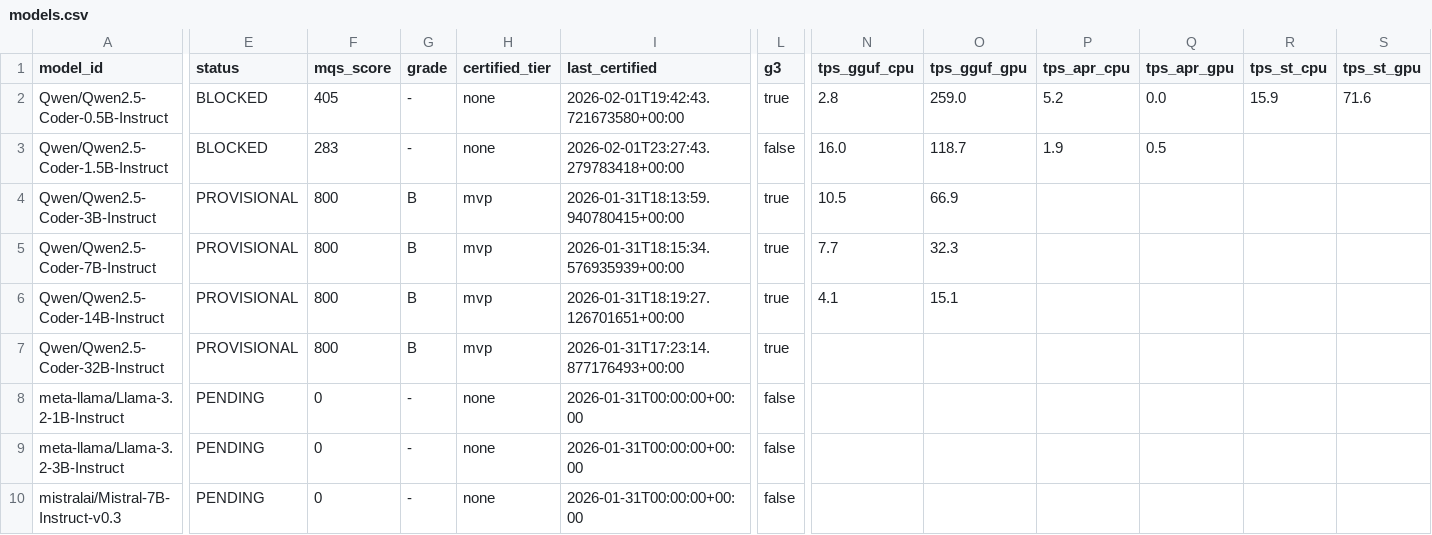
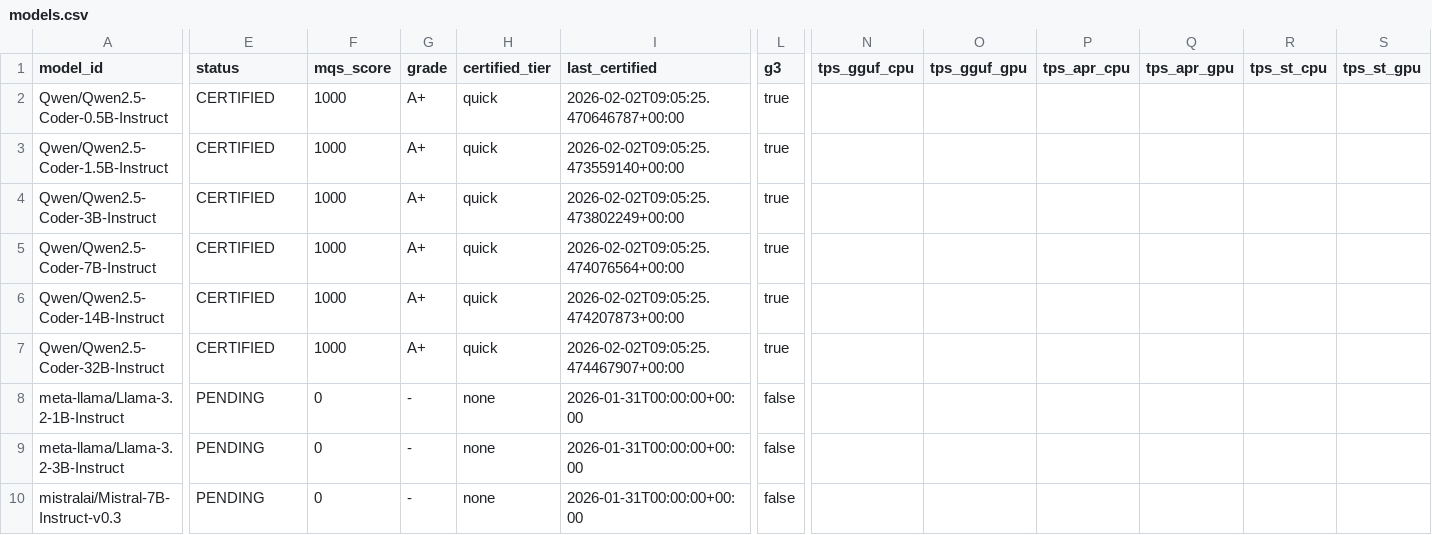
Before and after one commit to paiml/apr-model-qa-playbook, a CSV file: docs/certifications/models.csv, drawn as a sheet; only a part is shown, gaps mark what is left out; the diff names each change by its address in the sheet, - before the commit and + after, or states it on an @@ line.

```diff
--- a/docs/certifications/models.csv
+++ b/docs/certifications/models.csv
-E2:E3 (status): BLOCKED
+E2:E3 (status): CERTIFIED
-F2 (mqs_score): 405
+F2 (mqs_score): 1000
-G2:G3 (grade): -
+G2:G3 (grade): A+
-H2:H3 (certified_tier): none
+H2:H3 (certified_tier): quick
-I2 (last_certified): 2026-02-01T19:42:43.721673580+00:00
+I2 (last_certified): 2026-02-02T09:05:25.470646787+00:00
-N2 (tps_gguf_cpu): 2.8
+N2 (tps_gguf_cpu): (empty)
-O2 (tps_gguf_gpu): 259.0
+O2 (tps_gguf_gpu): (empty)
-P2 (tps_apr_cpu): 5.2
+P2 (tps_apr_cpu): (empty)
-Q2 (tps_apr_gpu): 0.0
+Q2 (tps_apr_gpu): (empty)
-R2 (tps_st_cpu): 15.9
+R2 (tps_st_cpu): (empty)
-S2 (tps_st_gpu): 71.6
+S2 (tps_st_gpu): (empty)
-F3 (mqs_score): 283
+F3 (mqs_score): 1000
-I3 (last_certified): 2026-02-01T23:27:43.279783418+00:00
+I3 (last_certified): 2026-02-02T09:05:25.473559140+00:00
-L3 (g3): false
+L3 (g3): true
-N3 (tps_gguf_cpu): 16.0
+N3 (tps_gguf_cpu): (empty)
-O3 (tps_gguf_gpu): 118.7
+O3 (tps_gguf_gpu): (empty)
-P3 (tps_apr_cpu): 1.9
+P3 (tps_apr_cpu): (empty)
-Q3 (tps_apr_gpu): 0.5
+Q3 (tps_apr_gpu): (empty)
-E4:E7 (status): PROVISIONAL
+E4:E7 (status): CERTIFIED
-F4:F7 (mqs_score): 800
+F4:F7 (mqs_score): 1000
-G4:G7 (grade): B
+G4:G7 (grade): A+
-H4:H7 (certified_tier): mvp
+H4:H7 (certified_tier): quick
-I4 (last_certified): 2026-01-31T18:13:59.940780415+00:00
+I4 (last_certified): 2026-02-02T09:05:25.473802249+00:00
-N4 (tps_gguf_cpu): 10.5
+N4 (tps_gguf_cpu): (empty)
-O4 (tps_gguf_gpu): 66.9
+O4 (tps_gguf_gpu): (empty)
-I5 (last_certified): 2026-01-31T18:15:34.576935939+00:00
+I5 (last_certified): 2026-02-02T09:05:25.474076564+00:00
-N5 (tps_gguf_cpu): 7.7
+N5 (tps_gguf_cpu): (empty)
-O5 (tps_gguf_gpu): 32.3
+O5 (tps_gguf_gpu): (empty)
-I6 (last_certified): 2026-01-31T18:19:27.126701651+00:00
+I6 (last_certified): 2026-02-02T09:05:25.474207873+00:00
-N6 (tps_gguf_cpu): 4.1
+N6 (tps_gguf_cpu): (empty)
-O6 (tps_gguf_gpu): 15.1
+O6 (tps_gguf_gpu): (empty)
-I7 (last_certified): 2026-01-31T17:23:14.877176493+00:00
+I7 (last_certified): 2026-02-02T09:05:25.474467907+00:00
```
Also changed, not shown: 7 other files.
